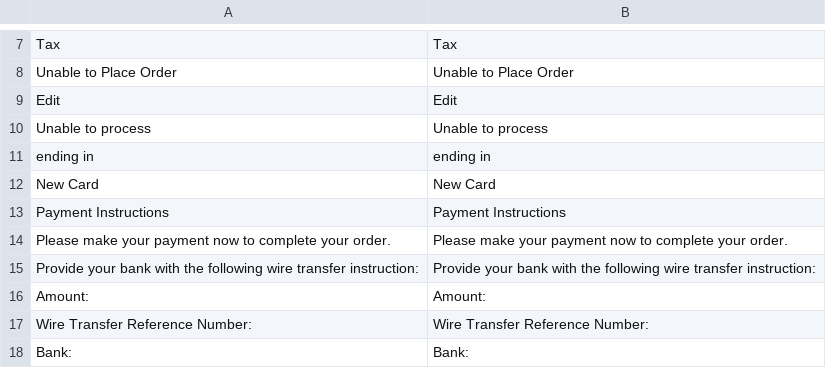
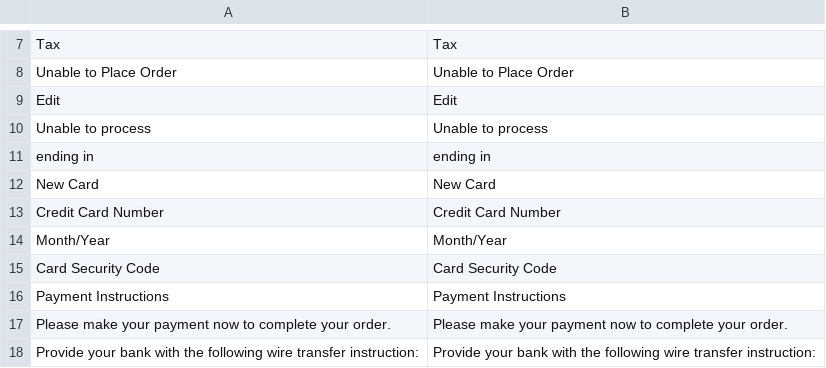
Before and after one commit to DiconiumUS/digitalriver, a CSV file: DrPay/i18n/en_US.csv, drawn as a sheet; only a part is shown, gaps mark what is left out; the shorter side is filled out with more unchanged rows.

```diff
--- a/DrPay/i18n/en_US.csv
+++ b/DrPay/i18n/en_US.csv
@@ -12,2 +12,5 @@
 "New Card","New Card"
+"Credit Card Number","Credit Card Number"
+"Month/Year","Month/Year"
+"Card Security Code","Card Security Code"
 "Payment Instructions","Payment Instructions"
```
Also changed, not shown: DrPay/i18n/de_DE.csv, 2 other files.
